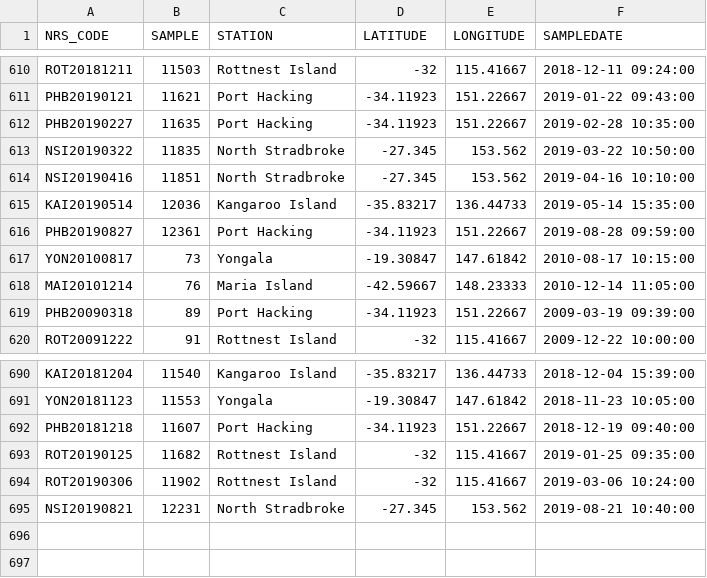
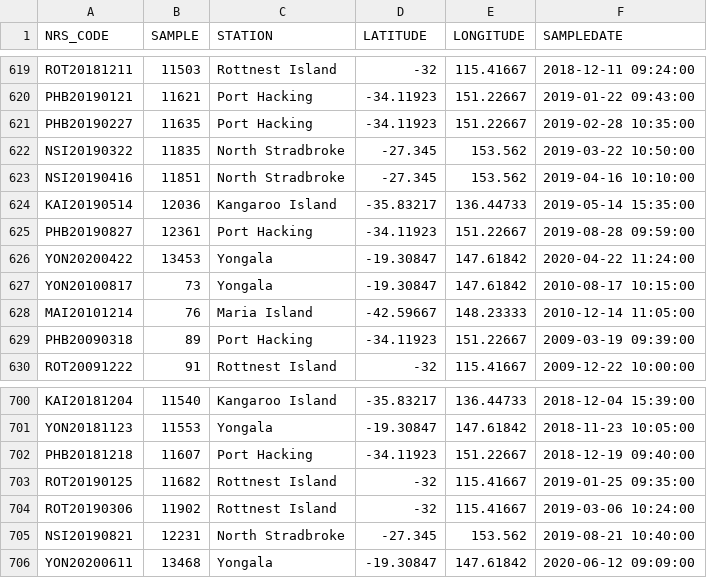
Before and after one commit to reriksen/IMOS_Toolbox, a CSV file: Plankton/RawData/PsampNRS.csv, drawn as a sheet; only a part is shown, gaps mark what is left out; the diff covers the shown part only.

```diff
--- a/Plankton/RawData/PsampNRS.csv
+++ b/Plankton/RawData/PsampNRS.csv
@@ -616,2 +625,3 @@ KAI20190514,12036,Kangaroo Island,-35.83217,136.44733,2019-05-14 15:35:00
 PHB20190827,12361,Port Hacking,-34.11923,151.22667,2019-08-28 09:59:00
+YON20200422,13453,Yongala,-19.30847,147.61842,2020-04-22 11:24:00
 YON20100817,73,Yongala,-19.30847,147.61842,2010-08-17 10:15:00
@@ -695 +705,2 @@ ROT20190306,11902,Rottnest Island,-32,115.41667,2019-03-06 10:24:00
 NSI20190821,12231,North Stradbroke,-27.345,153.562,2019-08-21 10:40:00
+YON20200611,13468,Yongala,-19.30847,147.61842,2020-06-12 09:09:00
```
Also changed, not shown: 9 added rows and 3 edited cells elsewhere in this file, Plankton/Output/NRS_phyto_raw_mat.csv, Plankton/Output/NRS_zoop_raw_mat.csv, 6 other files.
